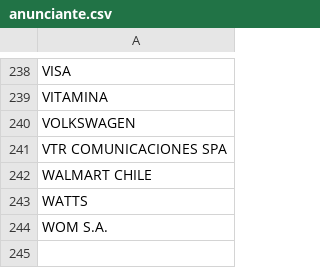
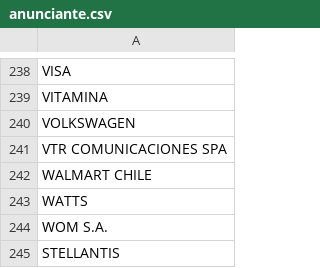
Before and after one commit to tguzmanj/front_externo, a CSV file: data/raw/anunciante.csv, drawn as a sheet; only a part is shown, gaps mark what is left out; the diff names each change by its address in the sheet, - before the commit and + after, or states it on an @@ line.

Commit message:
agrega STELLANTIS como anunciante

```diff
--- a/data/raw/anunciante.csv
+++ b/data/raw/anunciante.csv
+row 245: STELLANTIS
```
